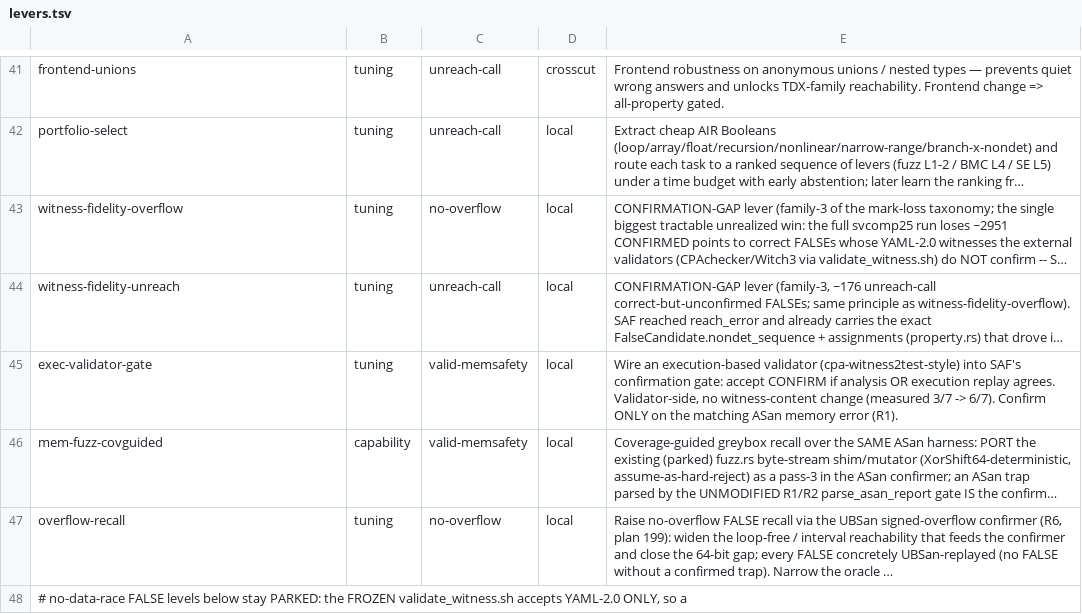
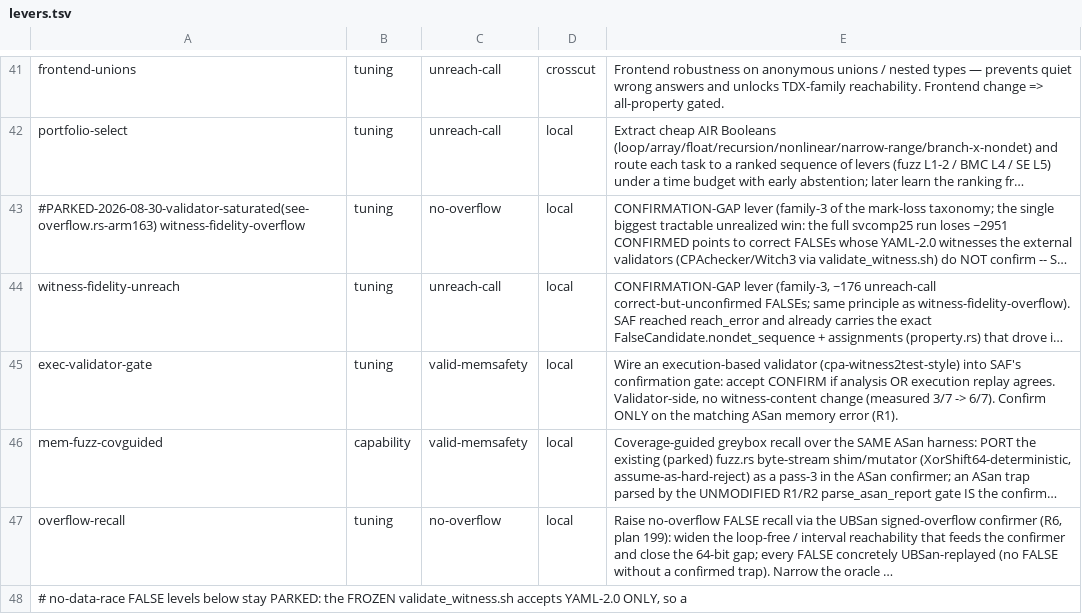
Before and after one commit to Static-Analyzer-Factory/static-analyzer-factory, a TSV file: scripts/loop/levers.tsv, drawn as a sheet; only a part is shown, gaps mark what is left out; long unchanged cells end in …; the diff names each change by its address in the sheet, - before the commit and + after, or states it on an @@ line.

```diff
--- a/scripts/loop/levers.tsv
+++ b/scripts/loop/levers.tsv
-A43: witness-fidelity-overflow
+A43: #PARKED-2026-08-30-validator-saturated(see-overflow.rs-arm163) witness-fidelity-overflow
```
